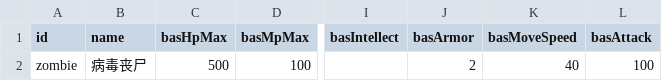
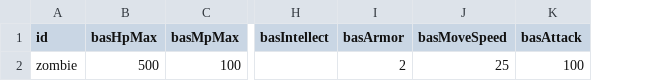
Before and after one commit to HaoYongZhang/UnlimitedChallenge, a CSV file: Assets/Resources/Data/Enemy/enemy_property.csv, drawn as a sheet; only a part is shown, gaps mark what is left out; removed rows and columns are numbered as before the commit, all else as after; the diff names each change by its address in the sheet, - before the commit and + after, or states it on an @@ line.

```diff
--- a/Assets/Resources/Data/Enemy/enemy_property.csv
+++ b/Assets/Resources/Data/Enemy/enemy_property.csv
-column B (name), row 2: 病毒丧尸
-J2 (basMoveSpeed): 40
+J2 (basMoveSpeed): 25
```
Also changed, not shown: 7 other files.
